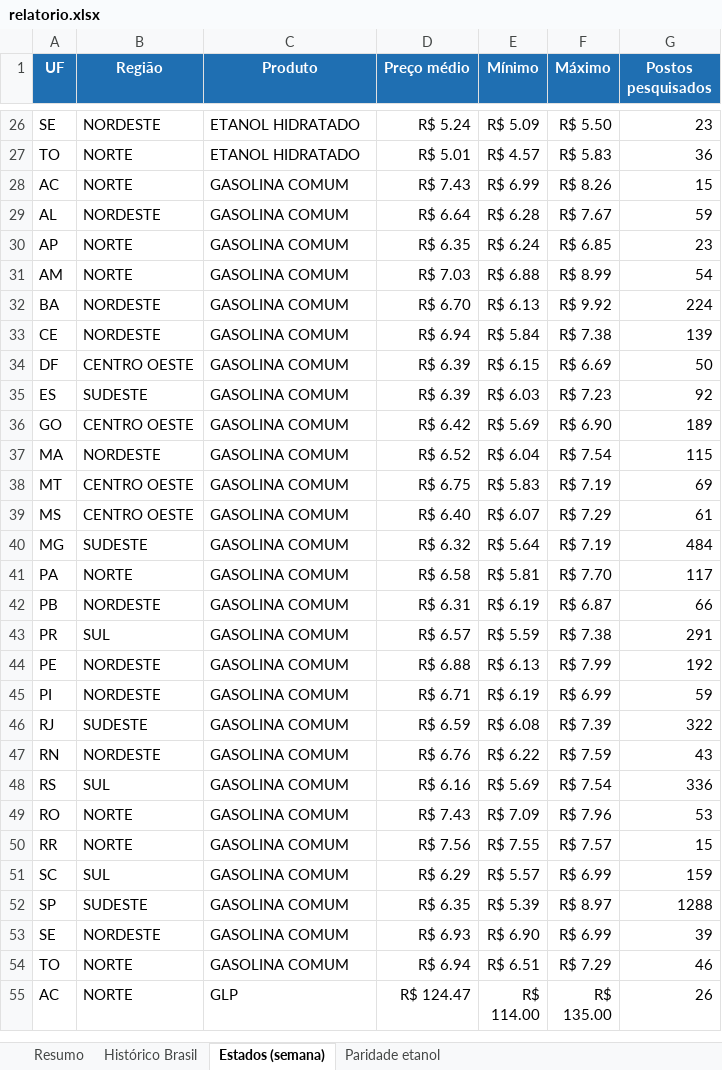
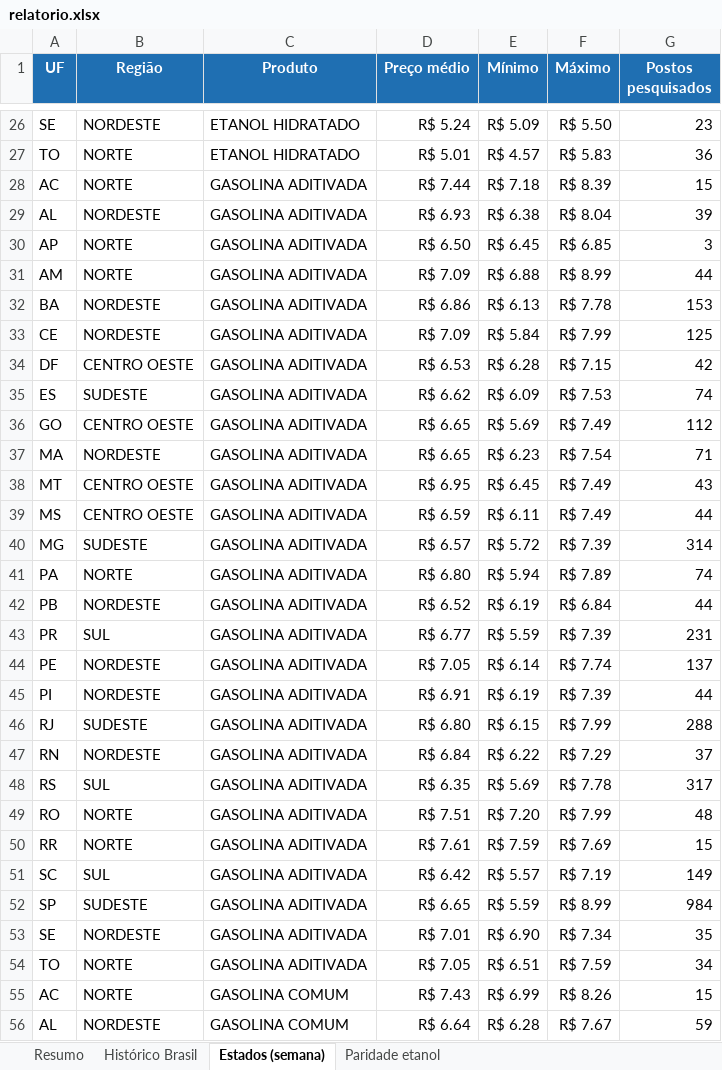
Before and after one commit to LuizArioza/relatorio-automatico-combustiveis, an Excel workbook: reports/2026-10-18/relatorio.xlsx, sheet Estados (semana), drawn as a sheet; only a part is shown, gaps mark what is left out; the shorter side is filled out with more unchanged rows; values as stored, in another font and other column widths than the file's, no borders; the diff covers the shown part only; the diff names each change by its address in the sheet, - before the commit and + after, or states it on an @@ line.

```diff
--- a/reports/2026-10-18/relatorio.xlsx (sheet Estados (semana))
+++ b/reports/2026-10-18/relatorio.xlsx (sheet Estados (semana))
+row 28: AC | NORTE | GASOLINA ADITIVADA | R$ 7.44 | R$ 7.18 | R$ 8.39 | 15
+row 29: AL | NORDESTE | GASOLINA ADITIVADA | R$ 6.93 | R$ 6.38 | R$ 8.04 | 39
+row 30: AP | NORTE | GASOLINA ADITIVADA | R$ 6.50 | R$ 6.45 | R$ 6.85 | 3
+row 31: AM | NORTE | GASOLINA ADITIVADA | R$ 7.09 | R$ 6.88 | R$ 8.99 | 44
+row 32: BA | NORDESTE | GASOLINA ADITIVADA | R$ 6.86 | R$ 6.13 | R$ 7.78 | 153
+row 33: CE | NORDESTE | GASOLINA ADITIVADA | R$ 7.09 | R$ 5.84 | R$ 7.99 | 125
+row 34: DF | CENTRO OESTE | GASOLINA ADITIVADA | R$ 6.53 | R$ 6.28 | R$ 7.15 | 42
+row 35: ES | SUDESTE | GASOLINA ADITIVADA | R$ 6.62 | R$ 6.09 | R$ 7.53 | 74
+row 36: GO | CENTRO OESTE | GASOLINA ADITIVADA | R$ 6.65 | R$ 5.69 | R$ 7.49 | 112
+row 37: MA | NORDESTE | GASOLINA ADITIVADA | R$ 6.65 | R$ 6.23 | R$ 7.54 | 71
+row 38: MT | CENTRO OESTE | GASOLINA ADITIVADA | R$ 6.95 | R$ 6.45 | R$ 7.49 | 43
+row 39: MS | CENTRO OESTE | GASOLINA ADITIVADA | R$ 6.59 | R$ 6.11 | R$ 7.49 | 44
+row 40: MG | SUDESTE | GASOLINA ADITIVADA | R$ 6.57 | R$ 5.72 | R$ 7.39 | 314
+row 41: PA | NORTE | GASOLINA ADITIVADA | R$ 6.80 | R$ 5.94 | R$ 7.89 | 74
+row 42: PB | NORDESTE | GASOLINA ADITIVADA | R$ 6.52 | R$ 6.19 | R$ 6.84 | 44
+row 43: PR | SUL | GASOLINA ADITIVADA | R$ 6.77 | R$ 5.59 | R$ 7.39 | 231
+row 44: PE | NORDESTE | GASOLINA ADITIVADA | R$ 7.05 | R$ 6.14 | R$ 7.74 | 137
+row 45: PI | NORDESTE | GASOLINA ADITIVADA | R$ 6.91 | R$ 6.19 | R$ 7.39 | 44
+row 46: RJ | SUDESTE | GASOLINA ADITIVADA | R$ 6.80 | R$ 6.15 | R$ 7.99 | 288
+row 47: RN | NORDESTE | GASOLINA ADITIVADA | R$ 6.84 | R$ 6.22 | R$ 7.29 | 37
+row 48: RS | SUL | GASOLINA ADITIVADA | R$ 6.35 | R$ 5.69 | R$ 7.78 | 317
+row 49: RO | NORTE | GASOLINA ADITIVADA | R$ 7.51 | R$ 7.20 | R$ 7.99 | 48
+row 50: RR | NORTE | GASOLINA ADITIVADA | R$ 7.61 | R$ 7.59 | R$ 7.69 | 15
+row 51: SC | SUL | GASOLINA ADITIVADA | R$ 6.42 | R$ 5.57 | R$ 7.19 | 149
+row 52: SP | SUDESTE | GASOLINA ADITIVADA | R$ 6.65 | R$ 5.59 | R$ 8.99 | 984
+row 53: SE | NORDESTE | GASOLINA ADITIVADA | R$ 7.01 | R$ 6.90 | R$ 7.34 | 35
+row 54: TO | NORTE | GASOLINA ADITIVADA | R$ 7.05 | R$ 6.51 | R$ 7.59 | 34
```
Also changed, not shown: 42 added rows elsewhere in this sheet, reports/ultimo/relatorio.xlsx, 8 other files.
